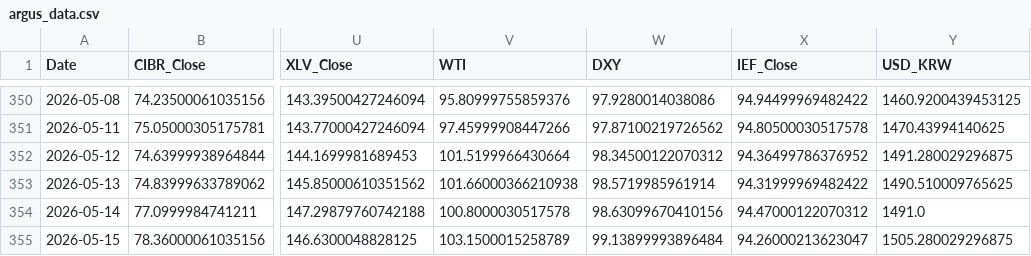
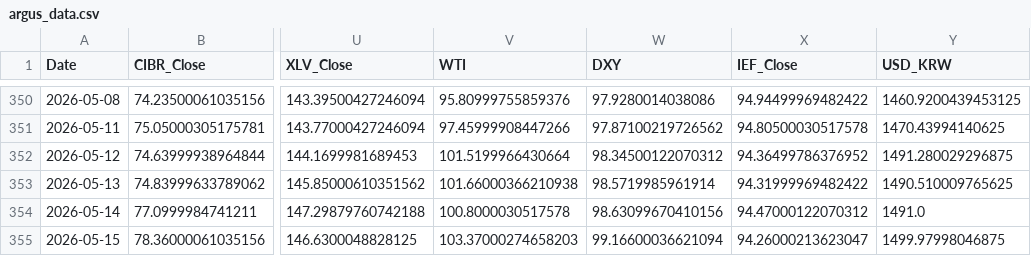
Before and after one commit to daifulee/argus-public-data, a CSV file: argus_data.csv, drawn as a sheet; only a part is shown, gaps mark what is left out; the diff names each change by its address in the sheet, - before the commit and + after, or states it on an @@ line.

```diff
--- a/argus_data.csv
+++ b/argus_data.csv
-V355 (WTI): 103.1500015258789
+V355 (WTI): 103.37000274658203
-W355 (DXY): 99.13899993896484
+W355 (DXY): 99.16600036621094
-Y355 (USD_KRW): 1505.280029296875
+Y355 (USD_KRW): 1499.97998046875
```
Also changed, not shown: 2 other files.
